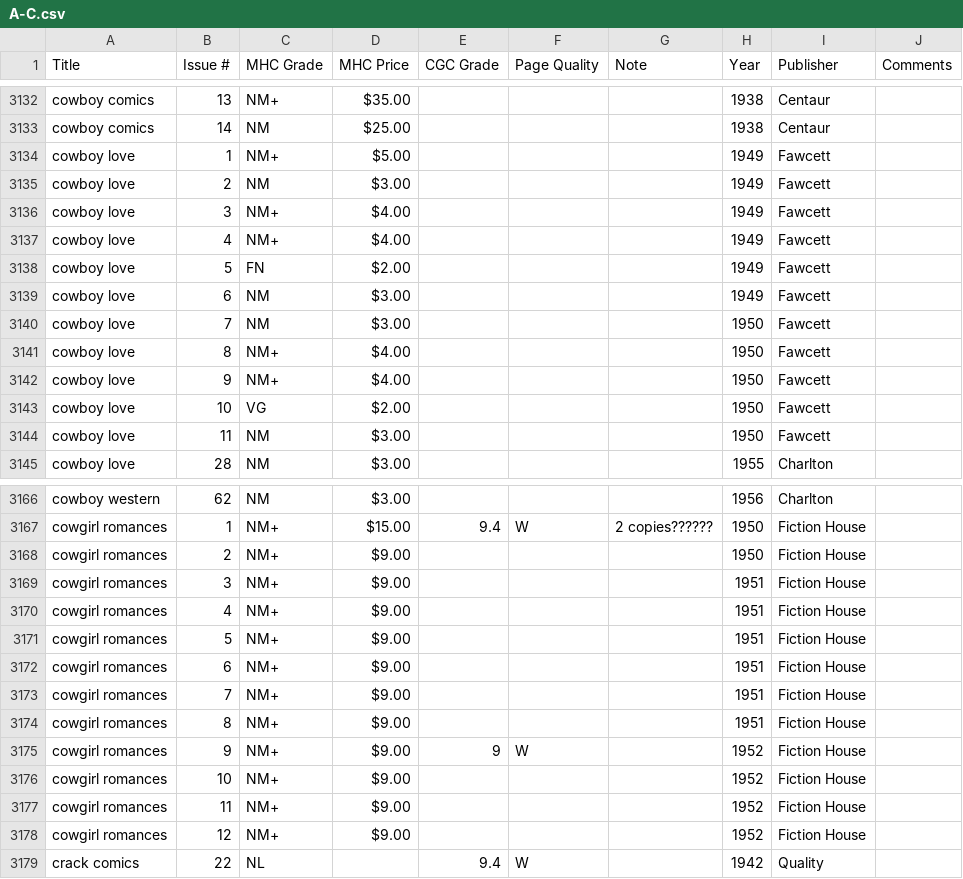
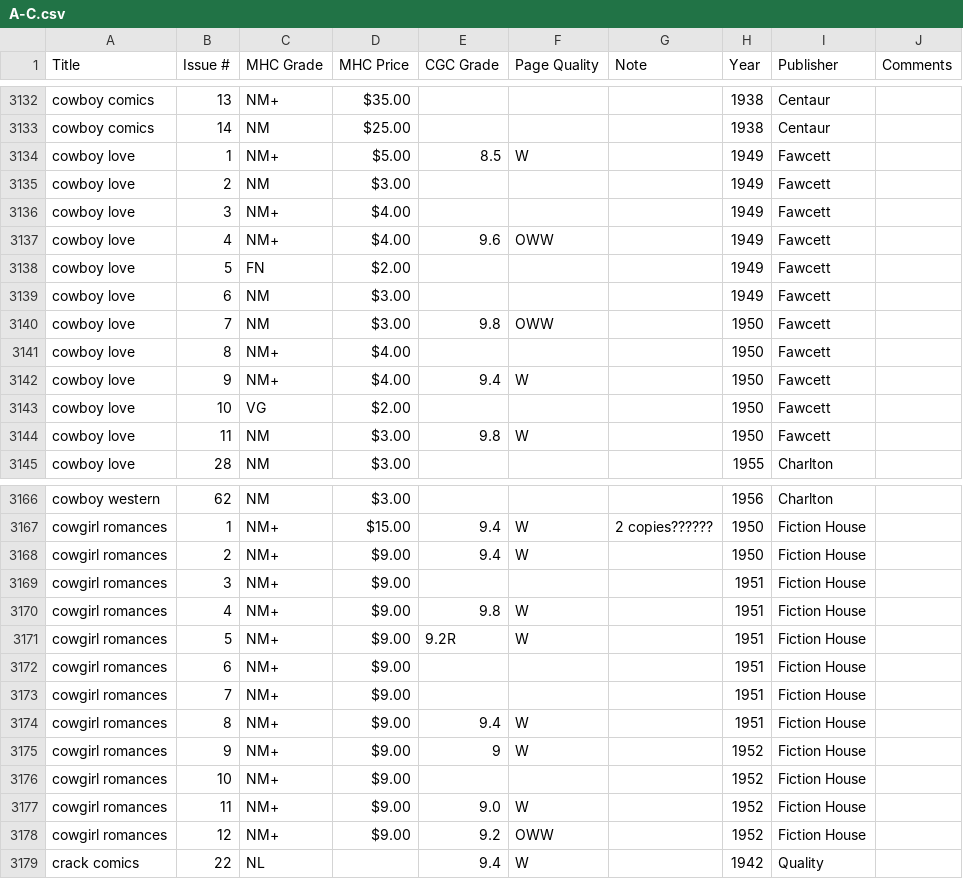
Before and after one commit to roblarsen/Edgar-Church-Collection-Data, a CSV file: src/A-C.csv, drawn as a sheet; only a part is shown, gaps mark what is left out.

```diff
--- a/src/A-C.csv
+++ b/src/A-C.csv
@@ -3133,13 +3133,13 @@ cowboy comics,13,NM+,$35.00 ,,,,1938,Centaur,
 cowboy comics,14,NM,$25.00 ,,,,1938,Centaur,
-cowboy love,1,NM+,$5.00 ,,,,1949,Fawcett,
+cowboy love,1,NM+,$5.00 ,8.5,W,,1949,Fawcett,
 cowboy love,2,NM,$3.00 ,,,,1949,Fawcett,
 cowboy love,3,NM+,$4.00 ,,,,1949,Fawcett,
-cowboy love,4,NM+,$4.00 ,,,,1949,Fawcett,
+cowboy love,4,NM+,$4.00 ,9.6,OWW,,1949,Fawcett,
 cowboy love,5,FN,$2.00 ,,,,1949,Fawcett,
 cowboy love,6,NM,$3.00 ,,,,1949,Fawcett,
-cowboy love,7,NM,$3.00 ,,,,1950,Fawcett,
+cowboy love,7,NM,$3.00 ,9.8,OWW,,1950,Fawcett,
 cowboy love,8,NM+,$4.00 ,,,,1950,Fawcett,
-cowboy love,9,NM+,$4.00 ,,,,1950,Fawcett,
+cowboy love,9,NM+,$4.00 ,9.4,W,,1950,Fawcett,
 cowboy love,10,VG,$2.00 ,,,,1950,Fawcett,
-cowboy love,11,NM,$3.00 ,,,,1950,Fawcett,
+cowboy love,11,NM,$3.00 ,9.8,W,,1950,Fawcett,
 cowboy love,28,NM,$3.00 ,,,,1955,Charlton,
@@ -3167,13 +3167,13 @@ cowboy western,62,NM,$3.00 ,,,,1956,Charlton,
 cowgirl romances,1,NM+,$15.00 ,9.4,W ,2 copies?????? ,1950,Fiction House,
-cowgirl romances,2,NM+,$9.00 ,,,,1950,Fiction House,
+cowgirl romances,2,NM+,$9.00 ,9.4,W,,1950,Fiction House,
 cowgirl romances,3,NM+,$9.00 ,,,,1951,Fiction House,
-cowgirl romances,4,NM+,$9.00 ,,,,1951,Fiction House,
-cowgirl romances,5,NM+,$9.00 ,,,,1951,Fiction House,
+cowgirl romances,4,NM+,$9.00 ,9.8,W,,1951,Fiction House,
+cowgirl romances,5,NM+,$9.00 ,9.2R,W,,1951,Fiction House,
 cowgirl romances,6,NM+,$9.00 ,,,,1951,Fiction House,
 cowgirl romances,7,NM+,$9.00 ,,,,1951,Fiction House,
-cowgirl romances,8,NM+,$9.00 ,,,,1951,Fiction House,
+cowgirl romances,8,NM+,$9.00 ,9.4,W,,1951,Fiction House,
 cowgirl romances,9,NM+,$9.00 ,9,W , ,1952,Fiction House,
 cowgirl romances,10,NM+,$9.00 ,,,,1952,Fiction House,
-cowgirl romances,11,NM+,$9.00 ,,,,1952,Fiction House,
-cowgirl romances,12,NM+,$9.00 ,,,,1952,Fiction House,
+cowgirl romances,11,NM+,$9.00 ,9.0,W,,1952,Fiction House,
+cowgirl romances,12,NM+,$9.00 ,9.2,OWW,,1952,Fiction House,
 crack comics,22,NL, ,9.4,W ,,1942,Quality,
```
Also changed, not shown: src/D-F.csv, src/J-L.csv, 8 other files.
